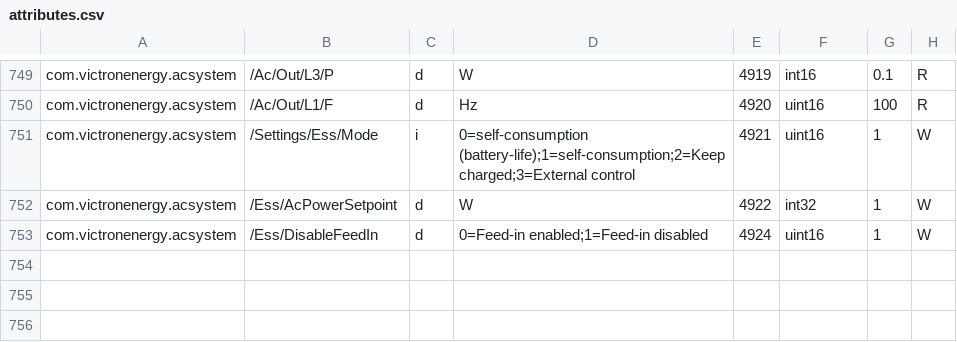
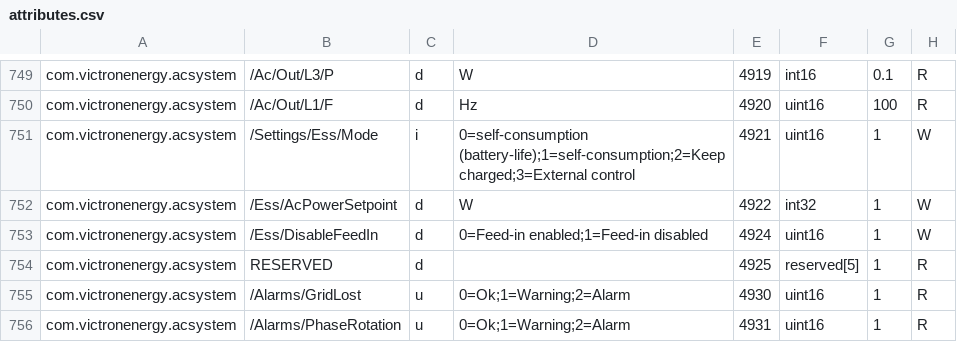
Before and after one commit to victronenergy/dbus_modbustcp, a CSV file: attributes.csv, drawn as a sheet; only a part is shown, gaps mark what is left out.

Commit message:
acsystem: add grid lost and phase rotation alarms
https://github.com/victronenergy/venus-private/issues/402

```diff
--- a/attributes.csv
+++ b/attributes.csv
@@ -753 +753,4 @@ com.victronenergy.acsystem,/Ess/AcPowerSetpoint,d,W,4922,int32,1,W
 com.victronenergy.acsystem,/Ess/DisableFeedIn,d,0=Feed-in enabled;1=Feed-in disabled,4924,uint16,1,W
+com.victronenergy.acsystem,RESERVED,d,,4925,reserved[5],1,R
+com.victronenergy.acsystem,/Alarms/GridLost,u,0=Ok;1=Warning;2=Alarm,4930,uint16,1,R
+com.victronenergy.acsystem,/Alarms/PhaseRotation,u,0=Ok;1=Warning;2=Alarm,4931,uint16,1,R
```
